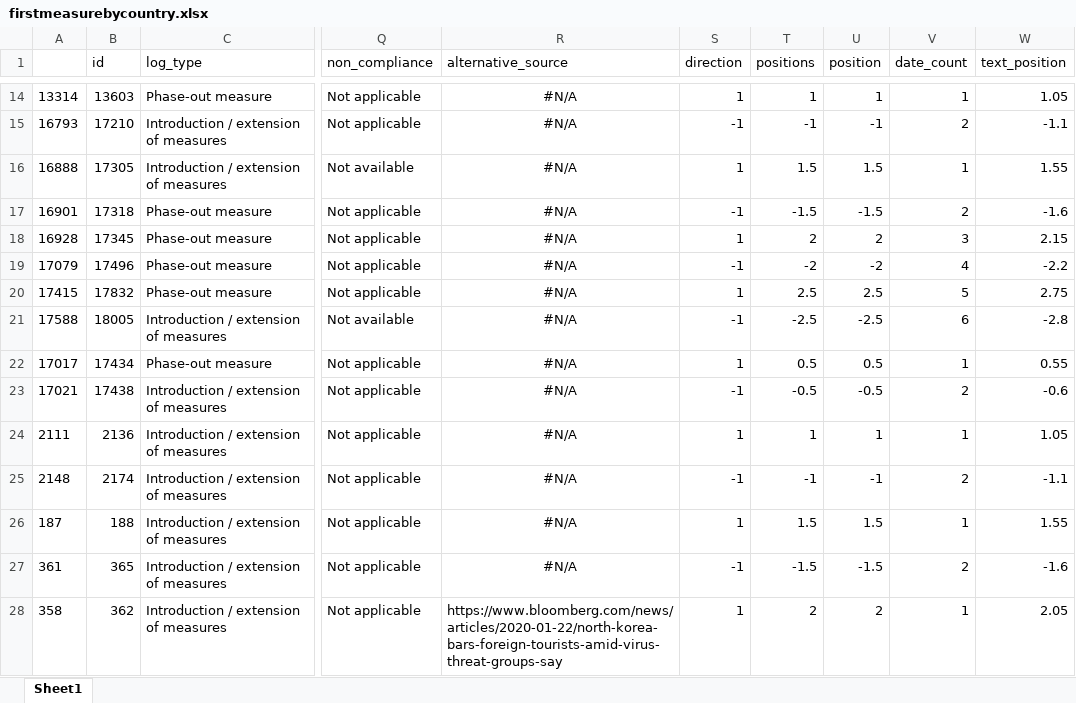
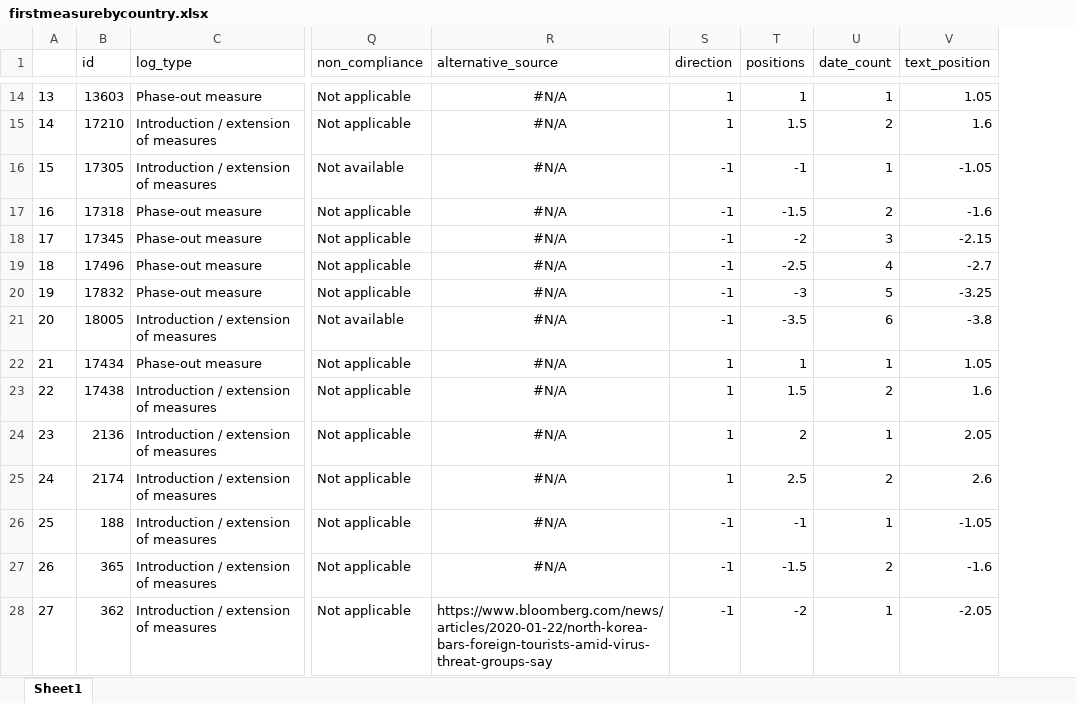
Before and after one commit to Angelikini/Regional-government-measures-covid19, an Excel workbook: firstmeasurebycountry.xlsx, sheet Sheet1, drawn as a sheet; only a part is shown, gaps mark what is left out; values as stored, in another font and other column widths than the file's, no borders; removed rows and columns are numbered as before the commit, all else as after; the diff covers the shown part only; the diff names each change by its address in the sheet, - before the commit and + after, or states it on an @@ line.

```diff
--- a/firstmeasurebycountry.xlsx (sheet Sheet1)
+++ b/firstmeasurebycountry.xlsx (sheet Sheet1)
-column A, rows 14-28: 13314 | 16793 | 16888 | 16901 | 16928 | 17079 | 17415 | 17588 | 17017 | 17021 | 2111 | 2148 | 187 | 361 | 358
+column A, rows 14-28: 13 | 14 | 15 | 16 | 17 | 18 | 19 | 20 | 21 | 22 | 23 | 24 | 25 | 26 | 27
-column U (position), rows 14-28: 1 | -1 | 1.5 | -1.5 | 2 | -2 | 2.5 | -2.5 | 0.5 | -0.5 | 1 | -1 | 1.5 | -1.5 | 2
-S15 (direction): -1
+S15 (direction): 1
-T15 (positions): -1
+T15 (positions): 1.5
-V15 (text_position): -1.1
+V15 (text_position): 1.6
-S16 (direction): 1
+S16 (direction): -1
-T16 (positions): 1.5
+T16 (positions): -1
-V16 (text_position): 1.55
+V16 (text_position): -1.05
-S18 (direction): 1
+S18 (direction): -1
-T18 (positions): 2
+T18 (positions): -2
-V18 (text_position): 2.15
+V18 (text_position): -2.15
-T19 (positions): -2
+T19 (positions): -2.5
-V19 (text_position): -2.2
+V19 (text_position): -2.7
-S20 (direction): 1
+S20 (direction): -1
-T20 (positions): 2.5
+T20 (positions): -3
-V20 (text_position): 2.75
+V20 (text_position): -3.25
-T21 (positions): -2.5
+T21 (positions): -3.5
-V21 (text_position): -2.8
+V21 (text_position): -3.8
-T22 (positions): 0.5
+T22 (positions): 1
-V22 (text_position): 0.55
+V22 (text_position): 1.05
-S23 (direction): -1
+S23 (direction): 1
-T23 (positions): -0.5
+T23 (positions): 1.5
-V23 (text_position): -0.6
+V23 (text_position): 1.6
-T24 (positions): 1
+T24 (positions): 2
-V24 (text_position): 1.05
+V24 (text_position): 2.05
-S25 (direction): -1
+S25 (direction): 1
-T25 (positions): -1
+T25 (positions): 2.5
-V25 (text_position): -1.1
+V25 (text_position): 2.6
-S26 (direction): 1
+S26 (direction): -1
-T26 (positions): 1.5
+T26 (positions): -1
-V26 (text_position): 1.55
+V26 (text_position): -1.05
-S28 (direction): 1
+S28 (direction): -1
-T28 (positions): 2
+T28 (positions): -2
-V28 (text_position): 2.05
+V28 (text_position): -2.05
```
Also changed, not shown: 414 edited cells elsewhere in this sheet, firstmeasurebycategory.xlsx, firstmeasurebytype.xlsx, 1 other file.
